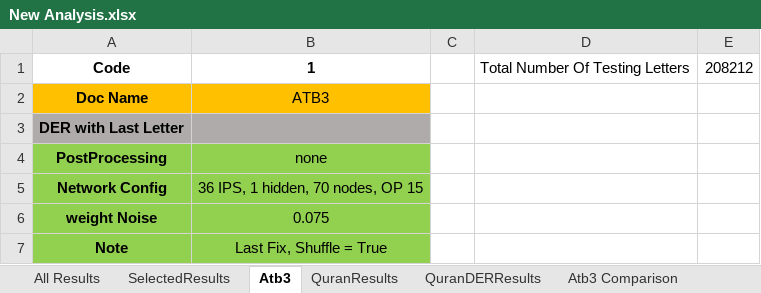
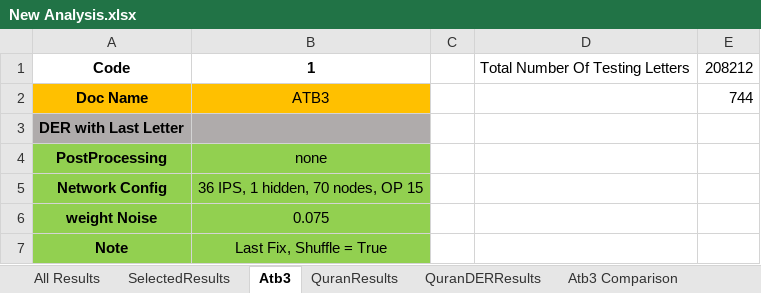
Before and after one commit to MohamedMagdyOmar/MST, an Excel workbook: New Analysis.xlsx, sheet Atb3, drawn as a sheet; only a part is shown; values as stored, in another font and other column widths than the file's, no borders; the diff names each change by its address in the sheet, - before the commit and + after, or states it on an @@ line.

Commit message:
Add punctuation counter and update analysis

```diff
--- a/New Analysis.xlsx (sheet Atb3)
+++ b/New Analysis.xlsx (sheet Atb3)
-E2: (empty)
+E2: 744
```
Also changed, not shown: 1 other file.
